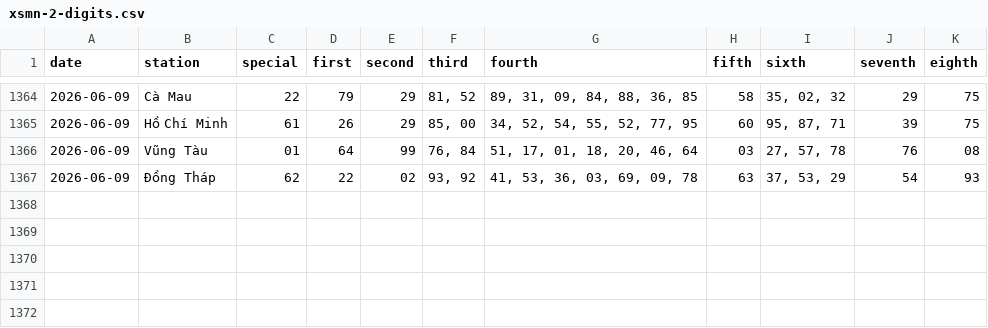
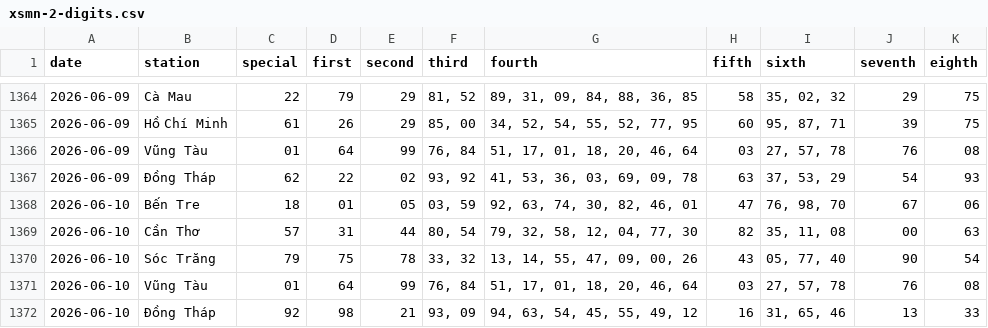
Before and after one commit to tuanseo5t-alt/xsmn-xsmt, a CSV file: data/xsmn/xsmn-2-digits.csv, drawn as a sheet; only a part is shown, gaps mark what is left out.

```diff
--- a/data/xsmn/xsmn-2-digits.csv
+++ b/data/xsmn/xsmn-2-digits.csv
@@ -1367 +1367,6 @@ date,station,special,first,second,third,fourth,fifth,sixth,seventh,eighth
 2026-06-09,Đồng Tháp,62,22,02,"93, 92","41, 53, 36, 03, 69, 09, 78",63,"37, 53, 29",54,93
+2026-06-10,Bến Tre,18,01,05,"03, 59","92, 63, 74, 30, 82, 46, 01",47,"76, 98, 70",67,06
+2026-06-10,Cần Thơ,57,31,44,"80, 54","79, 32, 58, 12, 04, 77, 30",82,"35, 11, 08",00,63
+2026-06-10,Sóc Trăng,79,75,78,"33, 32","13, 14, 55, 47, 09, 00, 26",43,"05, 77, 40",90,54
+2026-06-10,Vũng Tàu,01,64,99,"76, 84","51, 17, 01, 18, 20, 46, 64",03,"27, 57, 78",76,08
+2026-06-10,Đồng Tháp,92,98,21,"93, 09","94, 63, 54, 45, 55, 49, 12",16,"31, 65, 46",13,33
```
Also changed, not shown: data/xsmn/xsmn-sparse.csv, data/xsmn/xsmn.csv, 10 other files.
